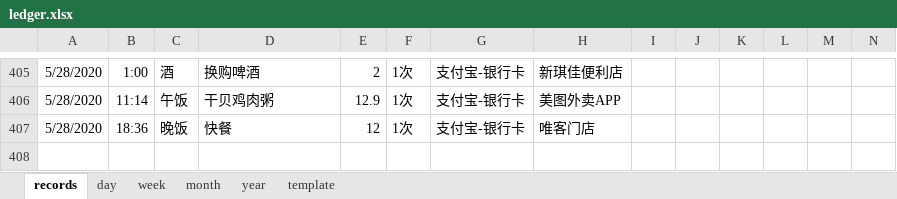
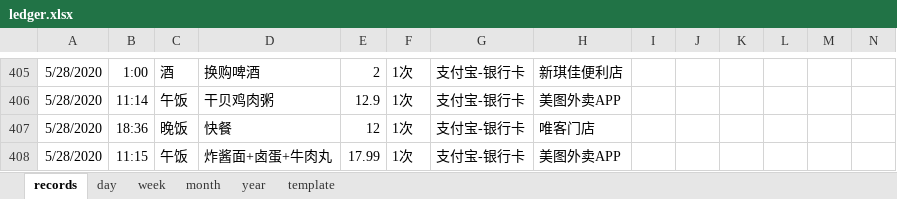
Before and after one commit to Gzhennaxia/Gzhennaxia.github.io, an Excel workbook: source/excel/ledger.xlsx, sheet records, drawn as a sheet; only a part is shown, gaps mark what is left out; values as stored, in another font and other column widths than the file's, no borders; table styles not drawn; rows hold the shown columns only; the diff names each change by its address in the sheet, - before the commit and + after, or states it on an @@ line.

Commit message:
update-85

```diff
--- a/source/excel/ledger.xlsx (sheet records)
+++ b/source/excel/ledger.xlsx (sheet records)
+row 408: 5/28/2020 | 11:15 | 午饭 | 炸酱面+卤蛋+牛肉丸 | 17.99 | 1次 | 支付宝-银行卡 | 美图外卖APP
```
